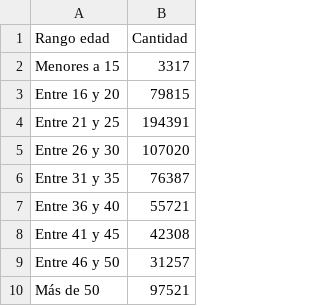
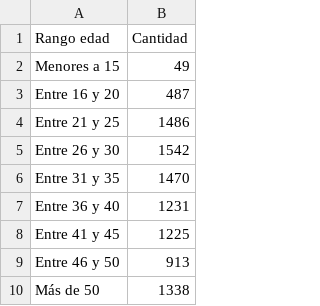
Before and after one commit to DGTVE-VE/ReportesMX, a CSV file: public/download/edades.csv, drawn as a sheet.

```diff
--- a/public/download/edades.csv
+++ b/public/download/edades.csv
@@ -1,10 +1,10 @@
 "Rango edad",Cantidad
-"Menores a 15",3317
-"Entre 16 y 20",79815
-"Entre 21 y 25",194391
-"Entre 26 y 30",107020
-"Entre 31 y 35",76387
-"Entre 36 y 40",55721
-"Entre 41 y 45",42308
-"Entre 46 y 50",31257
-"Más de 50",97521
+"Menores a 15",49
+"Entre 16 y 20",487
+"Entre 21 y 25",1486
+"Entre 26 y 30",1542
+"Entre 31 y 35",1470
+"Entre 36 y 40",1231
+"Entre 41 y 45",1225
+"Entre 46 y 50",913
+"Más de 50",1338
```
Also changed, not shown: public/download/usuarios_curso.csv, 17 other files.
